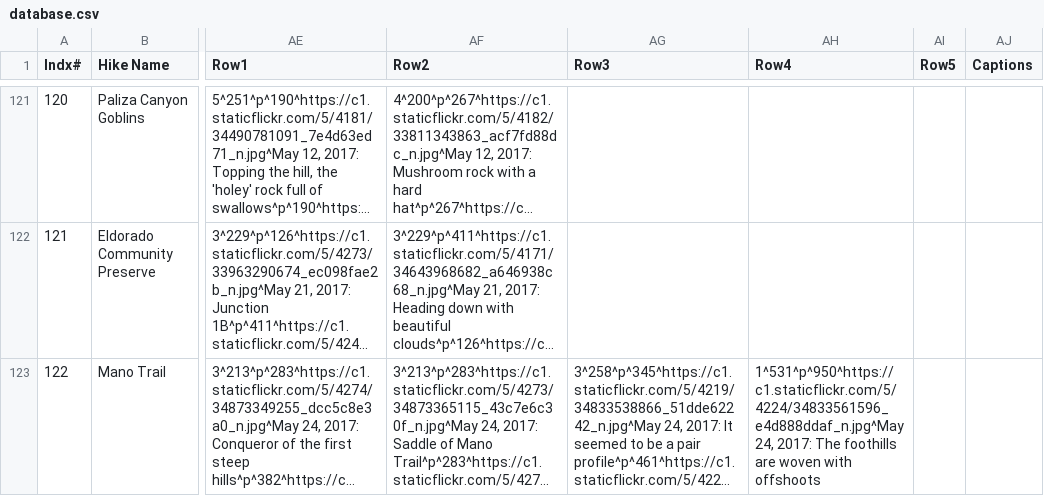
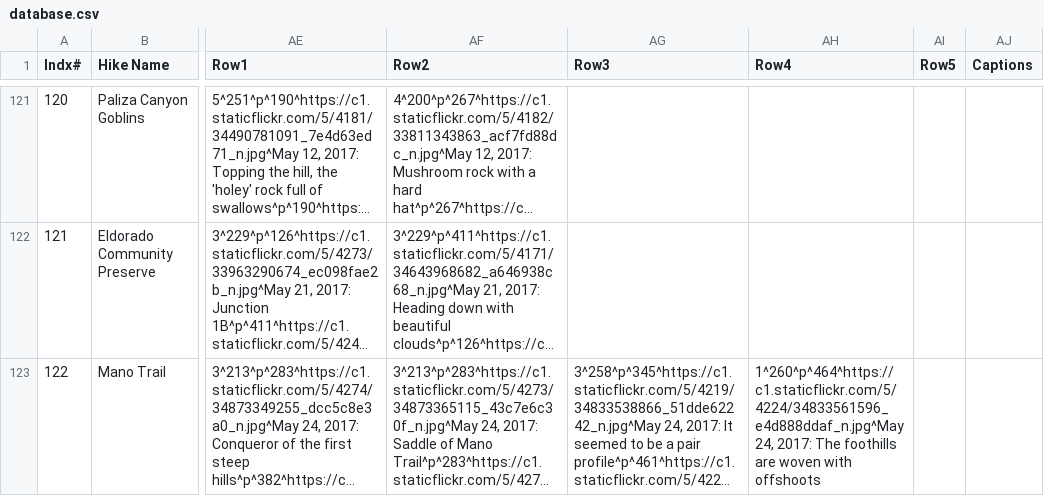
Before and after one commit to krcowles/ktesa, a CSV file: data/database.csv, drawn as a sheet; only a part is shown, gaps mark what is left out; long unchanged cells end in …; the diff names each change by its address in the sheet, - before the commit and + after, or states it on an @@ line.

```diff
--- a/data/database.csv
+++ b/data/database.csv
-AH123 (Row4): 1^531^p^950^https://c1.staticflickr.com/5/4224/34833561596_e4d888ddaf_n.jpg^May 24, 2017:…
+AH123 (Row4): 1^260^p^464^https://c1.staticflickr.com/5/4224/34833561596_e4d888ddaf_n.jpg^May 24, 2017:…
```
Also changed, not shown: 3 other files.
